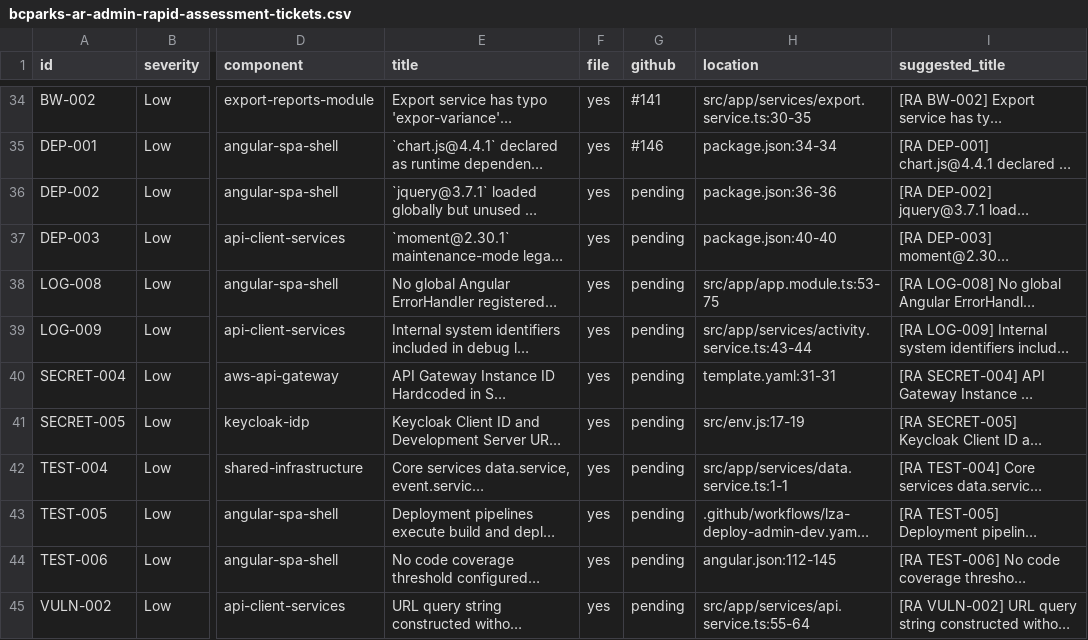
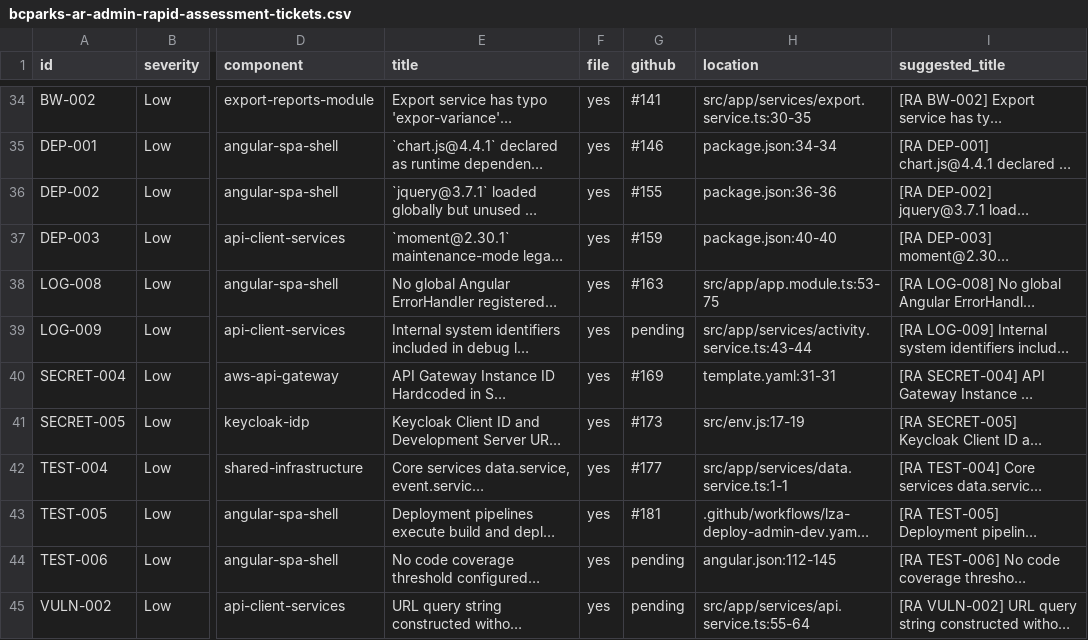
Before and after one commit to bcgov/bcparks-ar-admin-agentic-b, a CSV file: docs/bcparks-ar-admin-rapid-assessment-tickets.csv, drawn as a sheet; only a part is shown, gaps mark what is left out; long unchanged cells end in …; the diff names each change by its address in the sheet, - before the commit and + after, or states it on an @@ line.

```diff
--- a/docs/bcparks-ar-admin-rapid-assessment-tickets.csv
+++ b/docs/bcparks-ar-admin-rapid-assessment-tickets.csv
-G36 (github): pending
+G36 (github): #155
-G37 (github): pending
+G37 (github): #159
-G38 (github): pending
+G38 (github): #163
-G40 (github): pending
+G40 (github): #169
-G41 (github): pending
+G41 (github): #173
-G42 (github): pending
+G42 (github): #177
-G43 (github): pending
+G43 (github): #181
```
Also changed, not shown: 2 other files.
